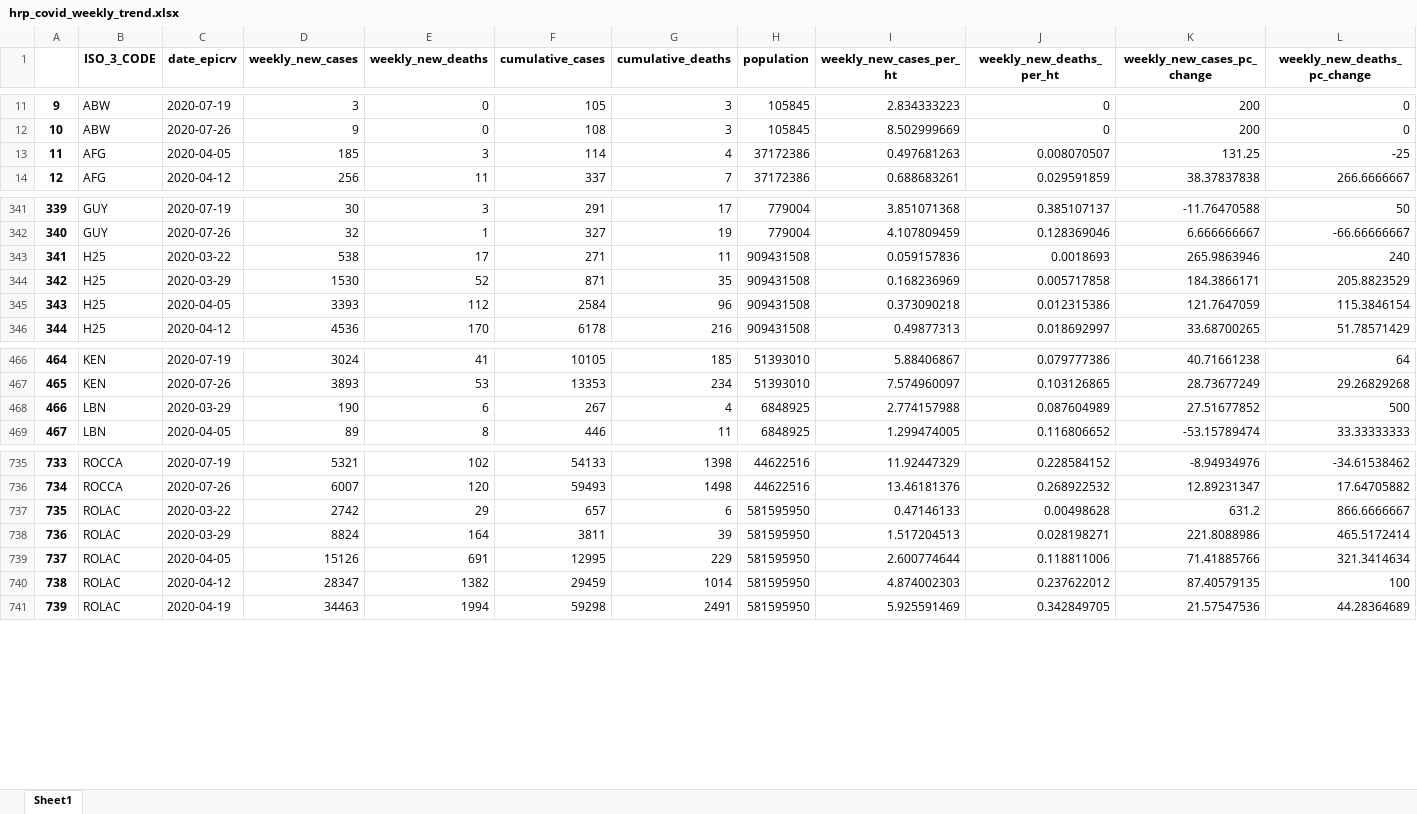
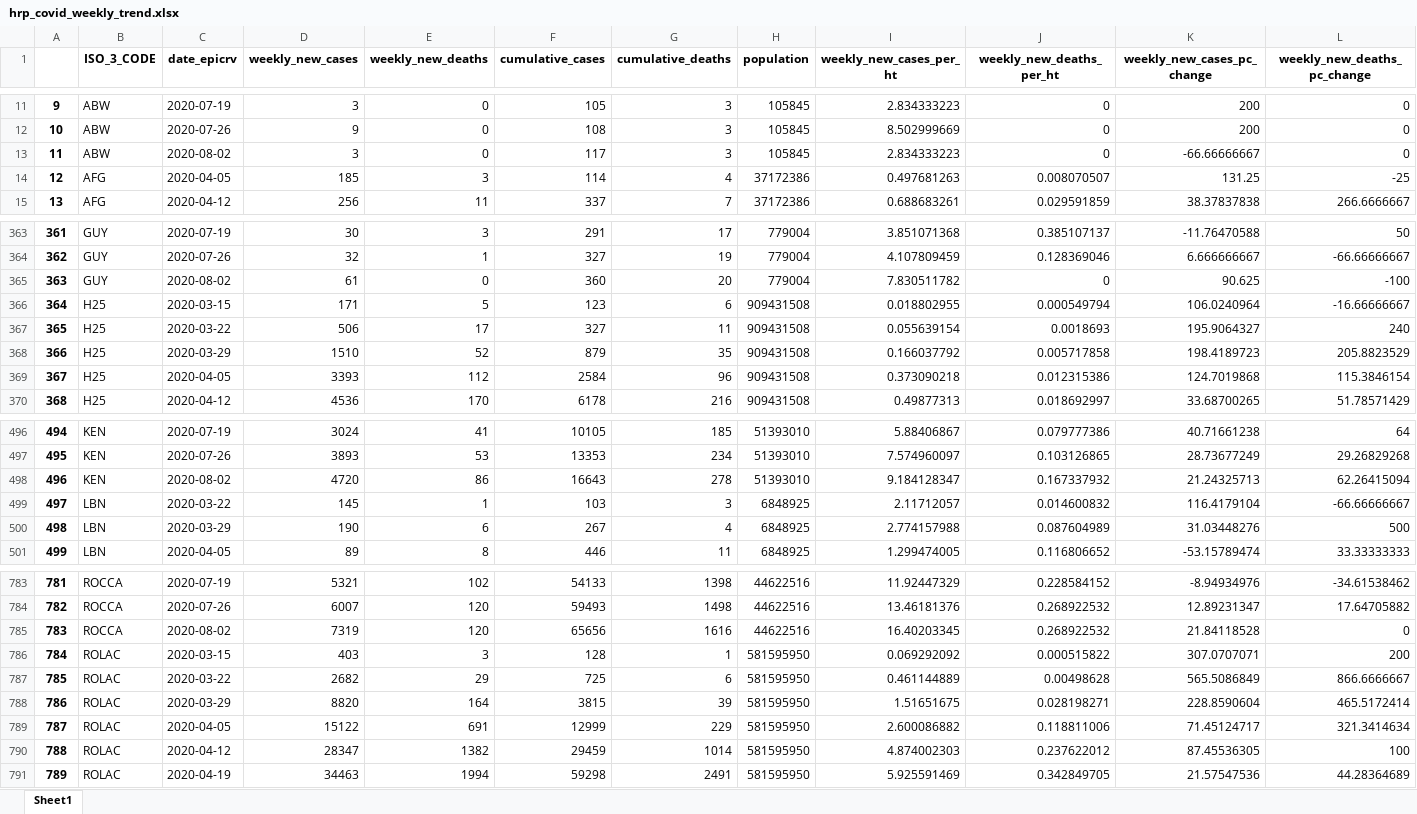
Before and after one commit to OCHA-DAP/pa-COVID-trend-analysis, an Excel workbook: hrp_covid_weekly_trend.xlsx, sheet Sheet1, drawn as a sheet; only a part is shown, gaps mark what is left out; values as stored, in another font and other column widths than the file's, no borders; addresses are those after the commit; the diff covers the shown part only; the diff names each change by its address in the sheet, - before the commit and + after, or states it on an @@ line.

Commit message:
updated data as of 4 Aug

```diff
--- a/hrp_covid_weekly_trend.xlsx (sheet Sheet1)
+++ b/hrp_covid_weekly_trend.xlsx (sheet Sheet1)
+row 13: 11 | ABW | 2020-08-02 | 3 | 0 | 117 | 3 | 105845 | 2.834333223 | 0 | -66.66666667 | 0
@@ column A renumbered between rows 14 and 1121 @@
+row 365: 363 | GUY | 2020-08-02 | 61 | 0 | 360 | 20 | 779004 | 7.830511782 | 0 | 90.625 | -100
+row 366: 364 | H25 | 2020-03-15 | 171 | 5 | 123 | 6 | 909431508 | 0.018802955 | 0.000549794 | 106.0240964 | -16.66666667
-D367 (weekly_new_cases): 538
+D367 (weekly_new_cases): 506
-F367 (cumulative_cases): 271
+F367 (cumulative_cases): 327
-I367 (weekly_new_cases_per_ht): 0.059157836
+I367 (weekly_new_cases_per_ht): 0.055639154
-K367 (weekly_new_cases_pc_change): 265.9863946
+K367 (weekly_new_cases_pc_change): 195.9064327
-D368 (weekly_new_cases): 1530
+D368 (weekly_new_cases): 1510
-F368 (cumulative_cases): 871
+F368 (cumulative_cases): 879
-I368 (weekly_new_cases_per_ht): 0.168236969
+I368 (weekly_new_cases_per_ht): 0.166037792
-K368 (weekly_new_cases_pc_change): 184.3866171
+K368 (weekly_new_cases_pc_change): 198.4189723
-K369 (weekly_new_cases_pc_change): 121.7647059
+K369 (weekly_new_cases_pc_change): 124.7019868
+row 498: 496 | KEN | 2020-08-02 | 4720 | 86 | 16643 | 278 | 51393010 | 9.184128347 | 0.167337932 | 21.24325713 | 62.26415094
+row 499: 497 | LBN | 2020-03-22 | 145 | 1 | 103 | 3 | 6848925 | 2.11712057 | 0.014600832 | 116.4179104 | -66.66666667
-K500 (weekly_new_cases_pc_change): 27.51677852
+K500 (weekly_new_cases_pc_change): 31.03448276
+row 785: 783 | ROCCA | 2020-08-02 | 7319 | 120 | 65656 | 1616 | 44622516 | 16.40203345 | 0.268922532 | 21.84118528 | 0
+row 786: 784 | ROLAC | 2020-03-15 | 403 | 3 | 128 | 1 | 581595950 | 0.069292092 | 0.000515822 | 307.0707071 | 200
-D787 (weekly_new_cases): 2742
+D787 (weekly_new_cases): 2682
-F787 (cumulative_cases): 657
+F787 (cumulative_cases): 725
-I787 (weekly_new_cases_per_ht): 0.47146133
+I787 (weekly_new_cases_per_ht): 0.461144889
-K787 (weekly_new_cases_pc_change): 631.2
+K787 (weekly_new_cases_pc_change): 565.5086849
-D788 (weekly_new_cases): 8824
+D788 (weekly_new_cases): 8820
-F788 (cumulative_cases): 3811
+F788 (cumulative_cases): 3815
-I788 (weekly_new_cases_per_ht): 1.517204513
+I788 (weekly_new_cases_per_ht): 1.51651675
-K788 (weekly_new_cases_pc_change): 221.8088986
+K788 (weekly_new_cases_pc_change): 228.8590604
-D789 (weekly_new_cases): 15126
+D789 (weekly_new_cases): 15122
-F789 (cumulative_cases): 12995
+F789 (cumulative_cases): 12999
-I789 (weekly_new_cases_per_ht): 2.600774644
+I789 (weekly_new_cases_per_ht): 2.600086882
-K789 (weekly_new_cases_pc_change): 71.41885766
+K789 (weekly_new_cases_pc_change): 71.45124717
-K790 (weekly_new_cases_pc_change): 87.40579135
+K790 (weekly_new_cases_pc_change): 87.45536305
```
Also changed, not shown: 65 added rows and 85 edited cells elsewhere in this sheet, 2 other files.
